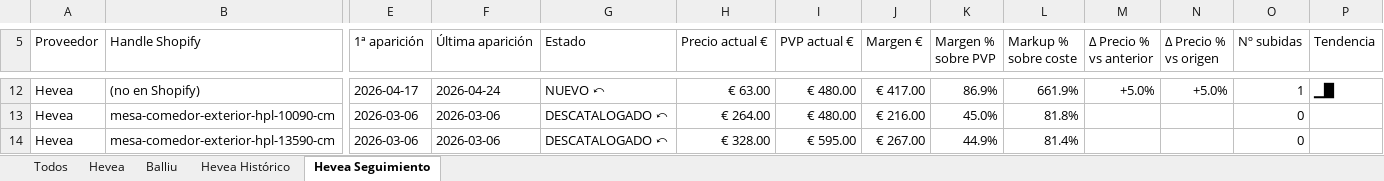
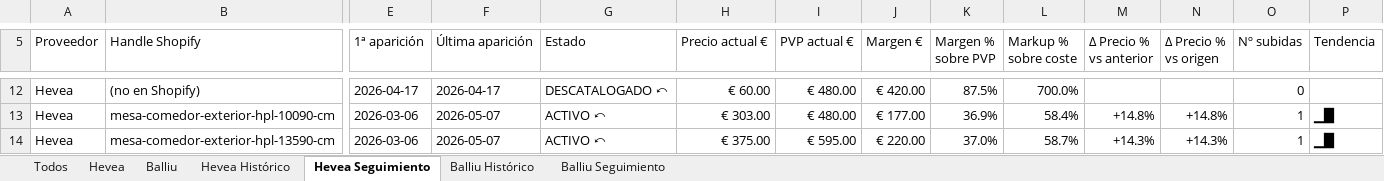
Before and after one commit to manusantana/santavila, an Excel workbook: Santavila.xlsx, sheet Hevea Seguimiento, drawn as a sheet; only a part is shown, gaps mark what is left out; values as stored, in another font and other column widths than the file's, no cell formats; conditional formats not drawn; the diff covers the shown part only; the diff names each change by its address in the sheet, - before the commit and + after, or states it on an @@ line.

```diff
--- a/Santavila.xlsx (sheet Hevea Seguimiento)
+++ b/Santavila.xlsx (sheet Hevea Seguimiento)
+sheet tab: Balliu Histórico
+sheet tab: Balliu Seguimiento
-F12 (Última aparición): 2026-04-24
+F12 (Última aparición): 2026-04-17
-G12 (Estado): NUEVO ⤺
+G12 (Estado): DESCATALOGADO ⤺
-H12 (Precio actual €): € 63.00
+H12 (Precio actual €): € 60.00
-J12 (Margen €): € 417.00
+J12 (Margen €): € 420.00
-K12 (Margen % sobre PVP): 86.9%
+K12 (Margen % sobre PVP): 87.5%
-L12 (Markup % sobre coste): 661.9%
+L12 (Markup % sobre coste): 700.0%
-M12 (Δ Precio % vs anterior): +5.0%
+M12 (Δ Precio % vs anterior): (empty)
-N12 (Δ Precio % vs origen): +5.0%
+N12 (Δ Precio % vs origen): (empty)
-O12 (Nº subidas): 1
+O12 (Nº subidas): 0
-P12 (Tendencia): ▁█
+P12 (Tendencia): (empty)
-F13:F14 (Última aparición): 2026-03-06
+F13:F14 (Última aparición): 2026-05-07
-G13:G14 (Estado): DESCATALOGADO ⤺
+G13:G14 (Estado): ACTIVO ⤺
-H13 (Precio actual €): € 264.00
+H13 (Precio actual €): € 303.00
-J13 (Margen €): € 216.00
+J13 (Margen €): € 177.00
-K13 (Margen % sobre PVP): 45.0%
+K13 (Margen % sobre PVP): 36.9%
-L13 (Markup % sobre coste): 81.8%
+L13 (Markup % sobre coste): 58.4%
-M13 (Δ Precio % vs anterior): (empty)
+M13 (Δ Precio % vs anterior): +14.8%
-N13 (Δ Precio % vs origen): (empty)
+N13 (Δ Precio % vs origen): +14.8%
-O13:O14 (Nº subidas): 0
+O13:O14 (Nº subidas): 1
-P13:P14 (Tendencia): (empty)
+P13:P14 (Tendencia): ▁█
-H14 (Precio actual €): € 328.00
+H14 (Precio actual €): € 375.00
-J14 (Margen €): € 267.00
+J14 (Margen €): € 220.00
-K14 (Margen % sobre PVP): 44.9%
+K14 (Margen % sobre PVP): 37.0%
-L14 (Markup % sobre coste): 81.4%
+L14 (Markup % sobre coste): 58.7%
-M14 (Δ Precio % vs anterior): (empty)
+M14 (Δ Precio % vs anterior): +14.3%
-N14 (Δ Precio % vs origen): (empty)
+N14 (Δ Precio % vs origen): +14.3%
```
Also changed, not shown: 1332 edited cells elsewhere in this sheet, sheet Hevea Histórico, cell formats, 19 other files.
